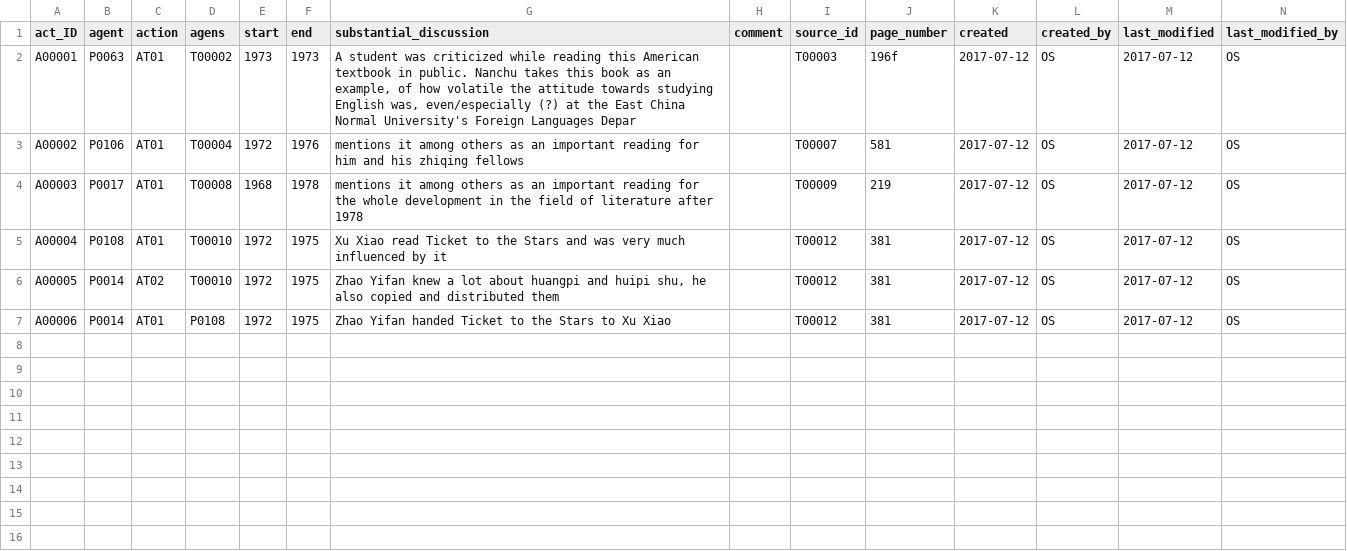
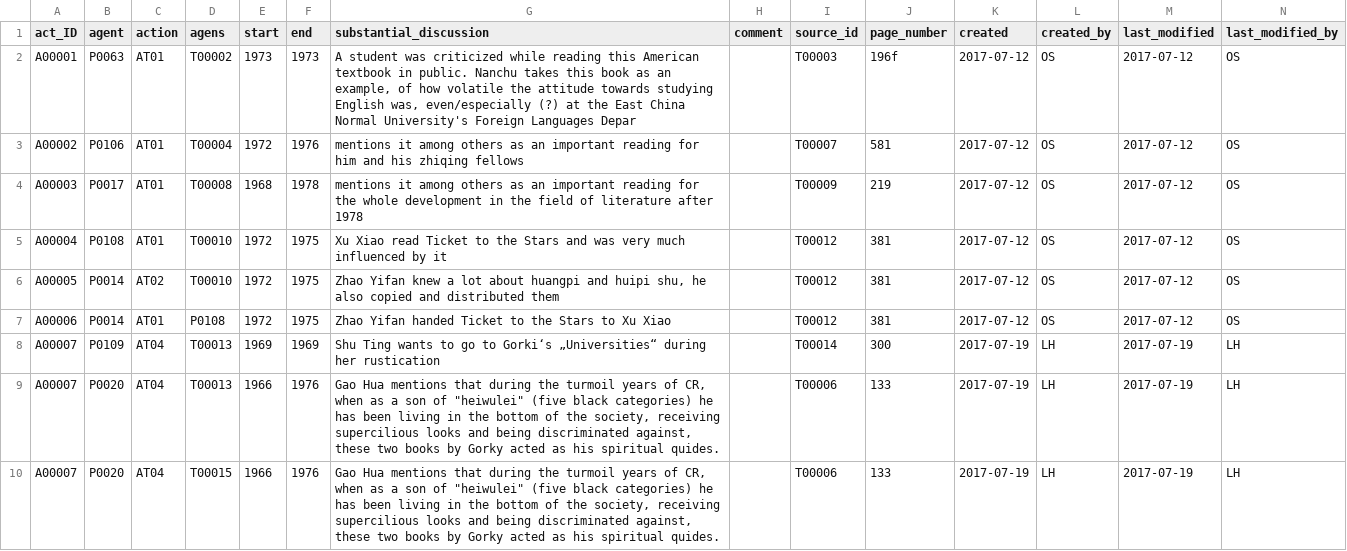
Before and after one commit to readchina/ReadAct, a CSV file: data/Act.csv, drawn as a sheet.

Commit message:
Shu Ting and Gao Hua on Gorki
as a test I transferred Shu Ting's and Gao Hua's reflections on their readings of two Gorki texts into the data base.

```diff
--- a/data/Act.csv
+++ b/data/Act.csv
@@ -7 +7,4 @@ A00005,P0014,AT02,T00010,1972,1975,"Zhao Yifan knew a lot about huangpi and huip
 A00006,P0014,AT01,P0108,1972,1975,Zhao Yifan handed Ticket to the Stars to Xu Xiao,,T00012,381,2017-07-12,OS,2017-07-12,OS
+A00007,P0109,AT04,T00013,1969,1969,Shu Ting wants to go to Gorki‘s „Universities“ during her rustication,,T00014,300,2017-07-19,LH,2017-07-19,LH
+A00007,P0020,AT04,T00013,1966,1976,"Gao Hua mentions that during the turmoil years of CR, when as a son of ""heiwulei"" (five black categories) he has been living in the bottom of the society, receiving supercilious looks and being discriminated against, these two books by Gorky acted as his spiritual quides. ",,T00006,133,2017-07-19,LH,2017-07-19,LH
+A00007,P0020,AT04,T00015,1966,1976,"Gao Hua mentions that during the turmoil years of CR, when as a son of ""heiwulei"" (five black categories) he has been living in the bottom of the society, receiving supercilious looks and being discriminated against, these two books by Gorky acted as his spiritual quides. ",,T00006,133,2017-07-19,LH,2017-07-19,LH
```
Also changed, not shown: data/ActType.csv, data/Person.csv, 2 other files.
